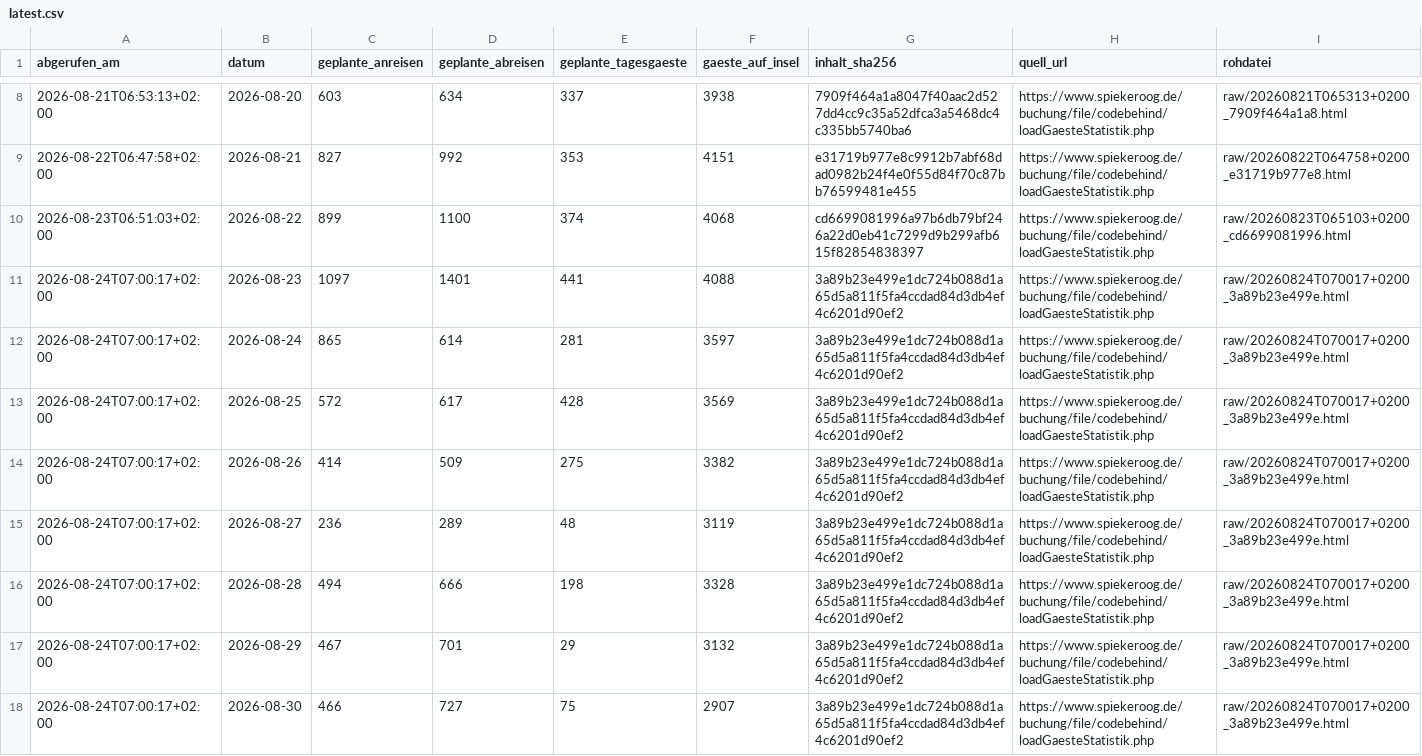
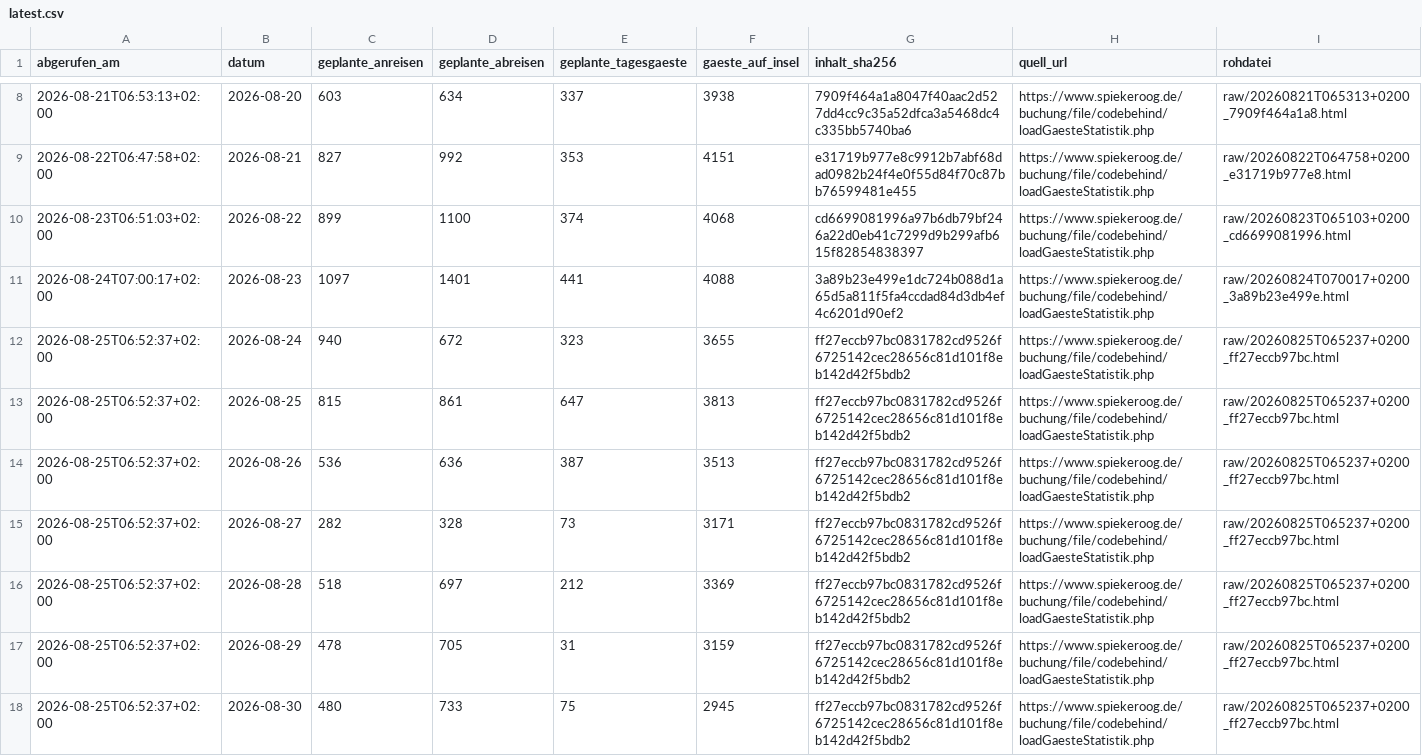
Before and after one commit to lleisner/spiekeroog-gaeste-archiv, a CSV file: archive/latest.csv, drawn as a sheet; only a part is shown, gaps mark what is left out; the diff covers the shown part only.

```diff
--- a/archive/latest.csv
+++ b/archive/latest.csv
@@ -11,8 +11,8 @@ abgerufen_am,datum,geplante_anreisen,geplante_abreisen,geplante_tagesgaeste,gaes
 2026-08-24T07:00:17+02:00,2026-08-23,1097,1401,441,4088,3a89b23e499e1dc724b088d1a65d5a811f5fa4ccdad84d3db4ef4c6201d90ef2,https://www.spiekeroog.de/buchung/file/codebehind/loadGaesteStatistik.php,raw/20260824T070017+0200_3a89b23e499e.html
-2026-08-24T07:00:17+02:00,2026-08-24,865,614,281,3597,3a89b23e499e1dc724b088d1a65d5a811f5fa4ccdad84d3db4ef4c6201d90ef2,https://www.spiekeroog.de/buchung/file/codebehind/loadGaesteStatistik.php,raw/20260824T070017+0200_3a89b23e499e.html
-2026-08-24T07:00:17+02:00,2026-08-25,572,617,428,3569,3a89b23e499e1dc724b088d1a65d5a811f5fa4ccdad84d3db4ef4c6201d90ef2,https://www.spiekeroog.de/buchung/file/codebehind/loadGaesteStatistik.php,raw/20260824T070017+0200_3a89b23e499e.html
-2026-08-24T07:00:17+02:00,2026-08-26,414,509,275,3382,3a89b23e499e1dc724b088d1a65d5a811f5fa4ccdad84d3db4ef4c6201d90ef2,https://www.spiekeroog.de/buchung/file/codebehind/loadGaesteStatistik.php,raw/20260824T070017+0200_3a89b23e499e.html
-2026-08-24T07:00:17+02:00,2026-08-27,236,289,48,3119,3a89b23e499e1dc724b088d1a65d5a811f5fa4ccdad84d3db4ef4c6201d90ef2,https://www.spiekeroog.de/buchung/file/codebehind/loadGaesteStatistik.php,raw/20260824T070017+0200_3a89b23e499e.html
-2026-08-24T07:00:17+02:00,2026-08-28,494,666,198,3328,3a89b23e499e1dc724b088d1a65d5a811f5fa4ccdad84d3db4ef4c6201d90ef2,https://www.spiekeroog.de/buchung/file/codebehind/loadGaesteStatistik.php,raw/20260824T070017+0200_3a89b23e499e.html
-2026-08-24T07:00:17+02:00,2026-08-29,467,701,29,3132,3a89b23e499e1dc724b088d1a65d5a811f5fa4ccdad84d3db4ef4c6201d90ef2,https://www.spiekeroog.de/buchung/file/codebehind/loadGaesteStatistik.php,raw/20260824T070017+0200_3a89b23e499e.html
-2026-08-24T07:00:17+02:00,2026-08-30,466,727,75,2907,3a89b23e499e1dc724b088d1a65d5a811f5fa4ccdad84d3db4ef4c6201d90ef2,https://www.spiekeroog.de/buchung/file/codebehind/loadGaesteStatistik.php,raw/20260824T070017+0200_3a89b23e499e.html
+2026-08-25T06:52:37+02:00,2026-08-24,940,672,323,3655,ff27eccb97bc0831782cd9526f6725142cec28656c81d101f8eb142d42f5bdb2,https://www.spiekeroog.de/buchung/file/codebehind/loadGaesteStatistik.php,raw/20260825T065237+0200_ff27eccb97bc.html
+2026-08-25T06:52:37+02:00,2026-08-25,815,861,647,3813,ff27eccb97bc0831782cd9526f6725142cec28656c81d101f8eb142d42f5bdb2,https://www.spiekeroog.de/buchung/file/codebehind/loadGaesteStatistik.php,raw/20260825T065237+0200_ff27eccb97bc.html
+2026-08-25T06:52:37+02:00,2026-08-26,536,636,387,3513,ff27eccb97bc0831782cd9526f6725142cec28656c81d101f8eb142d42f5bdb2,https://www.spiekeroog.de/buchung/file/codebehind/loadGaesteStatistik.php,raw/20260825T065237+0200_ff27eccb97bc.html
+2026-08-25T06:52:37+02:00,2026-08-27,282,328,73,3171,ff27eccb97bc0831782cd9526f6725142cec28656c81d101f8eb142d42f5bdb2,https://www.spiekeroog.de/buchung/file/codebehind/loadGaesteStatistik.php,raw/20260825T065237+0200_ff27eccb97bc.html
+2026-08-25T06:52:37+02:00,2026-08-28,518,697,212,3369,ff27eccb97bc0831782cd9526f6725142cec28656c81d101f8eb142d42f5bdb2,https://www.spiekeroog.de/buchung/file/codebehind/loadGaesteStatistik.php,raw/20260825T065237+0200_ff27eccb97bc.html
+2026-08-25T06:52:37+02:00,2026-08-29,478,705,31,3159,ff27eccb97bc0831782cd9526f6725142cec28656c81d101f8eb142d42f5bdb2,https://www.spiekeroog.de/buchung/file/codebehind/loadGaesteStatistik.php,raw/20260825T065237+0200_ff27eccb97bc.html
+2026-08-25T06:52:37+02:00,2026-08-30,480,733,75,2945,ff27eccb97bc0831782cd9526f6725142cec28656c81d101f8eb142d42f5bdb2,https://www.spiekeroog.de/buchung/file/codebehind/loadGaesteStatistik.php,raw/20260825T065237+0200_ff27eccb97bc.html
```
Also changed, not shown: 1 added row and 7 edited cells elsewhere in this file, archive/gaestestatistik.csv, archive/snapshots.csv, 1 other file.
